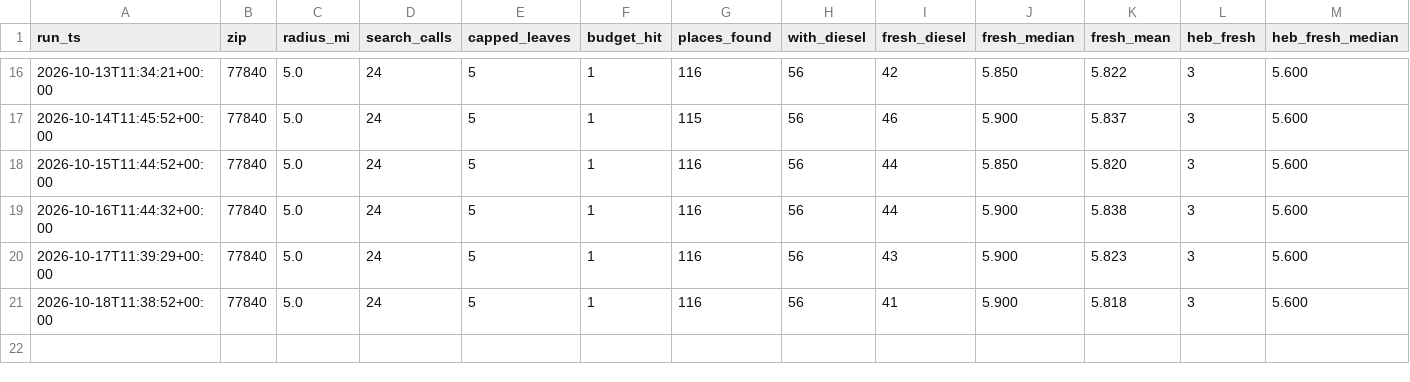
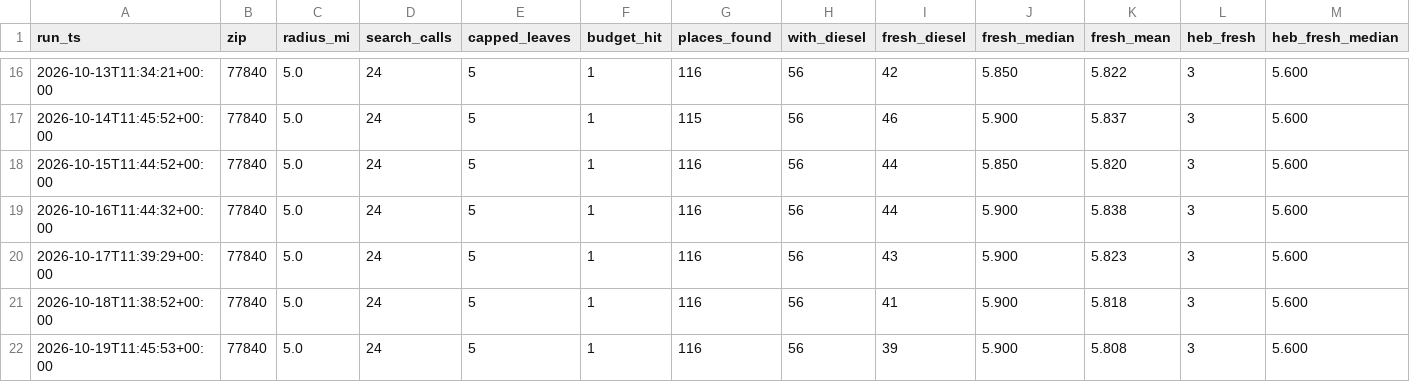
Before and after one commit to yyymdwy75t-ux/diesel-tracker, a CSV file: data/runs.csv, drawn as a sheet; only a part is shown, gaps mark what is left out.

Commit message:
data: 2026-10-19

```diff
--- a/data/runs.csv
+++ b/data/runs.csv
@@ -21 +21,2 @@ run_ts,zip,radius_mi,search_calls,capped_leaves,budget_hit,places_found,with_die
 2026-10-18T11:38:52+00:00,77840,5.0,24,5,1,116,56,41,5.900,5.818,3,5.600
+2026-10-19T11:45:53+00:00,77840,5.0,24,5,1,116,56,39,5.900,5.808,3,5.600
```
Also changed, not shown: 1 other file.
